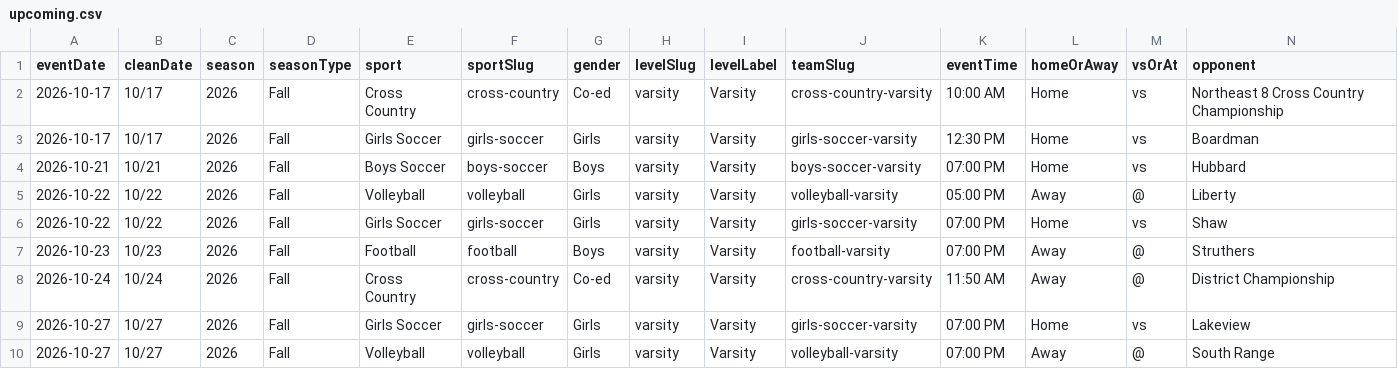
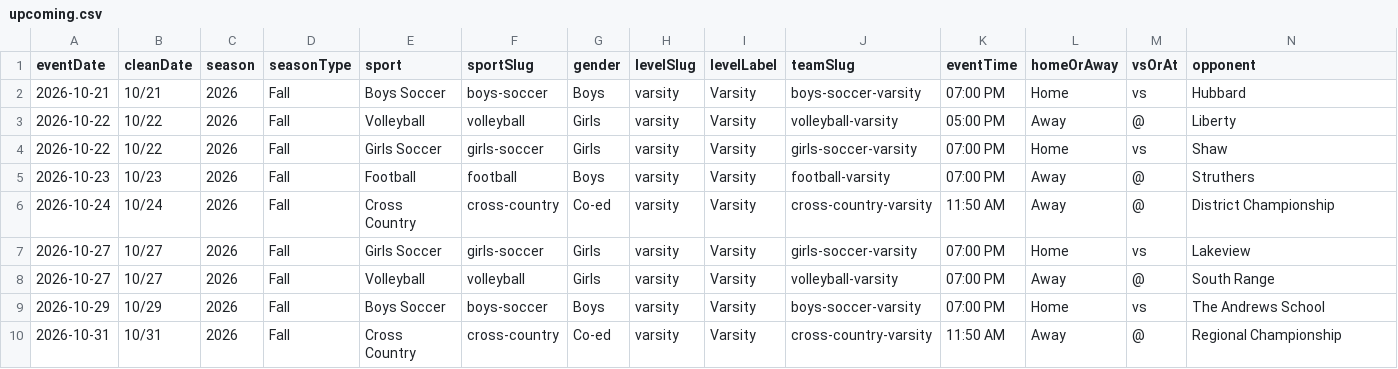
Before and after one commit to nruggieri-poland/schedules, a CSV file: rollups/varsity/upcoming.csv, drawn as a sheet; only a part is shown; the shorter side is filled out with more unchanged rows; rows hold the shown columns only; the diff names each change by its address in the sheet, - before the commit and + after, or states it on an @@ line.

```diff
--- a/rollups/varsity/upcoming.csv
+++ b/rollups/varsity/upcoming.csv
-row 2: 2026-10-17 | 10/17 | 2026 | Fall | Cross Country | cross-country | Co-ed | varsity | Varsity | cross-country-varsity | 10:00 AM | Home | vs | Northeast 8 Cross Country Championship
-row 3: 2026-10-17 | 10/17 | 2026 | Fall | Girls Soccer | girls-soccer | Girls | varsity | Varsity | girls-soccer-varsity | 12:30 PM | Home | vs | Boardman
```
Also changed, not shown: rollups/jv/upcoming.csv, rollups/ms/upcoming.csv, 10 other files.
